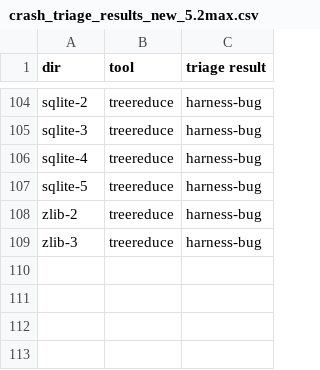
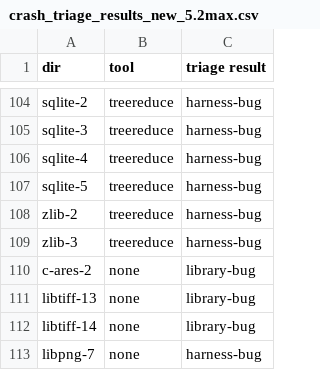
Before and after one commit to FuzzAnything/HarnessMinimizer, a CSV file: crash_triage_results_new_5.2max.csv, drawn as a sheet; only a part is shown, gaps mark what is left out.

```diff
--- a/crash_triage_results_new_5.2max.csv
+++ b/crash_triage_results_new_5.2max.csv
@@ -109 +109,5 @@ zlib-2,treereduce,harness-bug
 zlib-3,treereduce,harness-bug
+c-ares-2,none,library-bug
+libtiff-13,none,library-bug
+libtiff-14,none,library-bug
+libpng-7,none,harness-bug
```
Also changed, not shown: crash_triage_results_new.csv, 3 other files.
